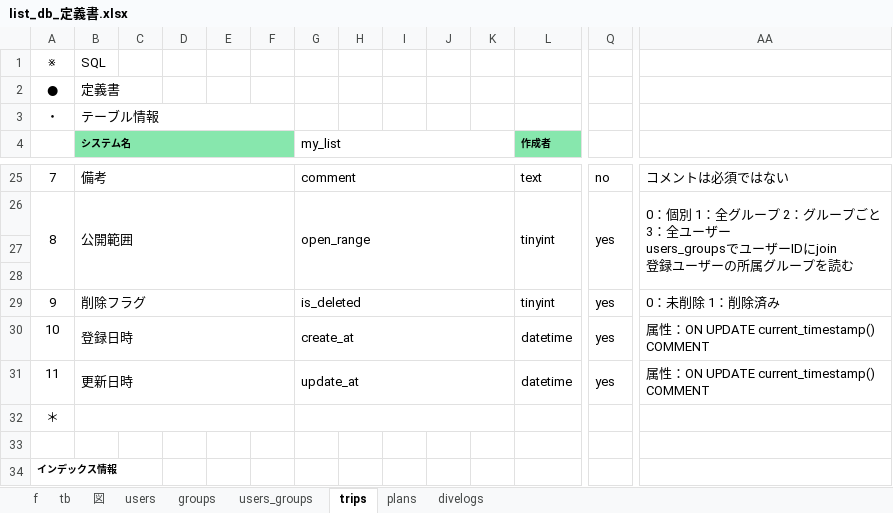
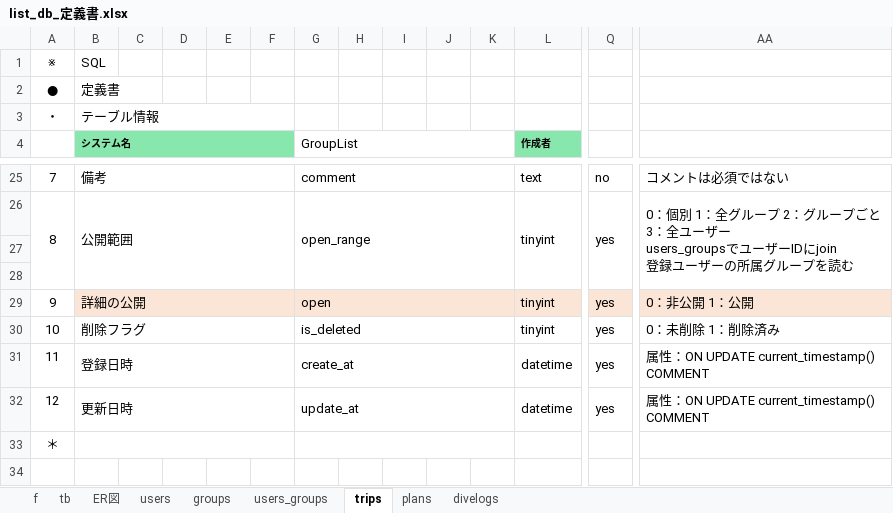
Before and after one commit to gone0021/GroupList, an Excel workbook: doc/詳細設計/list_db_定義書.xlsx, sheet trips, drawn as a sheet; only a part is shown, gaps mark what is left out; the shorter side is filled out with more unchanged rows; values as stored, in another font and other column widths than the file's, no borders; addresses are those after the commit; rows hold the shown columns only; the diff names each change by its address in the sheet, - before the commit and + after, or states it on an @@ line.

```diff
--- a/doc/詳細設計/list_db_定義書.xlsx (sheet trips)
+++ b/doc/詳細設計/list_db_定義書.xlsx (sheet trips)
-sheet tab: 図
+sheet tab: ER図
-G4: my_list
+G4: GroupList
+row 29: 9 | 詳細の公開 |  |  |  |  | open |  |  |  |  | tinyint | yes | 0：非公開 1：公開
-A30: 9
+A30: 10
-A31: 10
+A31: 11
-A32: 11
+A32: 12
```
Also changed, not shown: sheet divelogs, sheet plans, sheet users_groups, sheet groups, sheet users, 4 other files.
